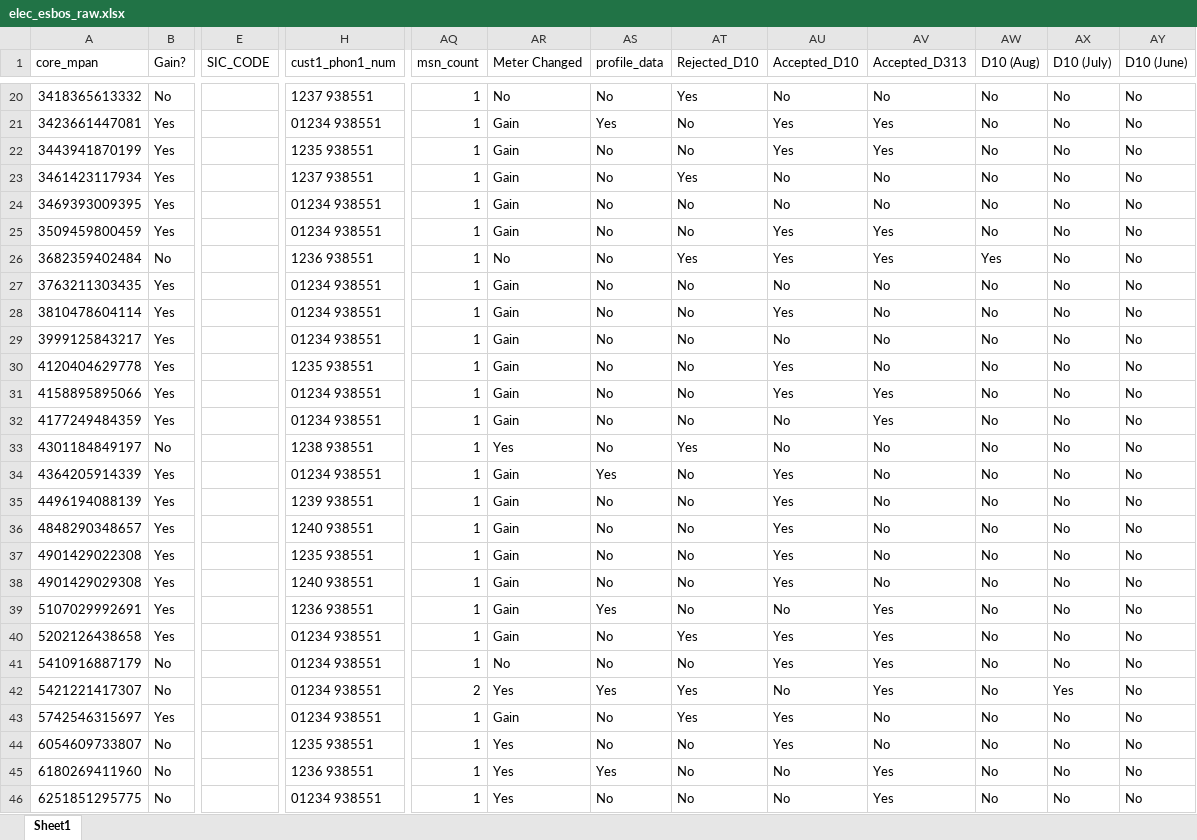
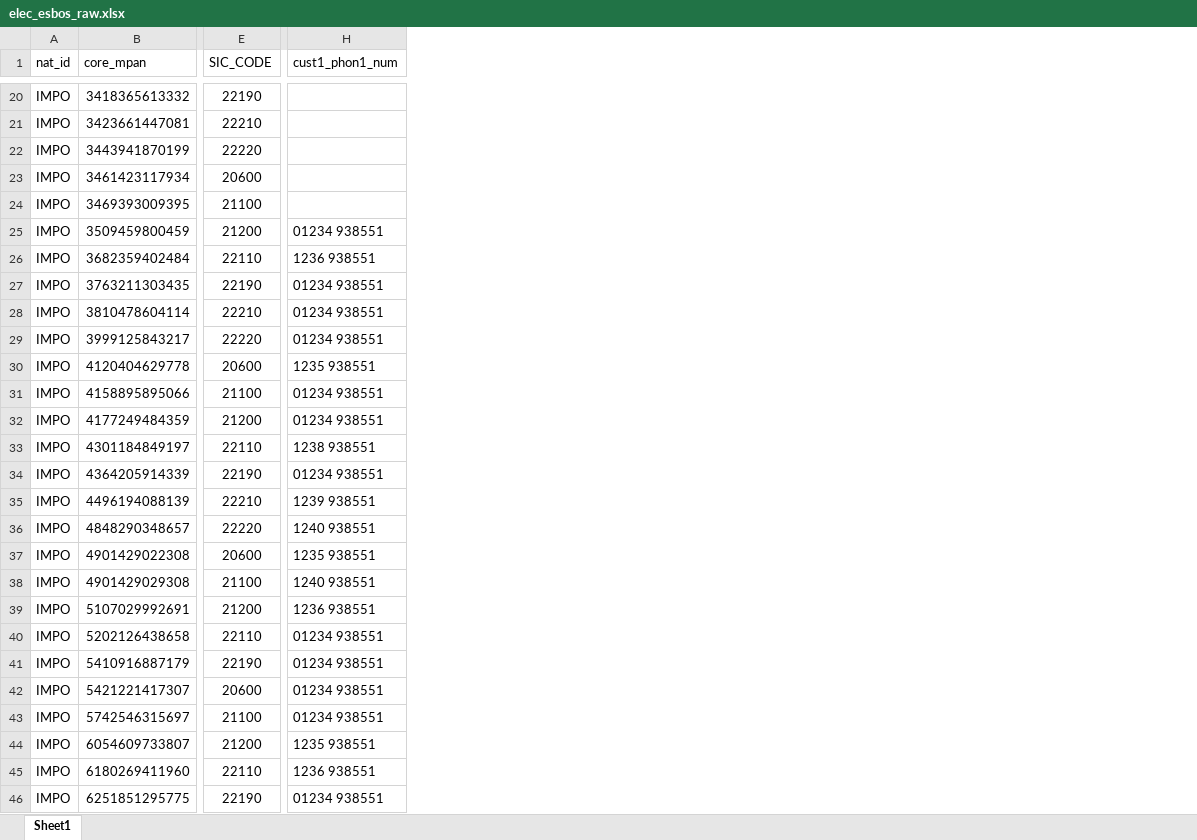
Before and after one commit to ignitedmits/eligbility_funnel, an Excel workbook: esbos/large_dataset/elec_esbos_raw.xlsx, sheet Sheet1, drawn as a sheet; only a part is shown, gaps mark what is left out; values as stored, in another font and other column widths than the file's, no borders; removed rows and columns are numbered as before the commit, all else as after; the diff covers the shown part only; the diff names each change by its address in the sheet, - before the commit and + after, or states it on an @@ line.

```diff
--- a/esbos/large_dataset/elec_esbos_raw.xlsx (sheet Sheet1)
+++ b/esbos/large_dataset/elec_esbos_raw.xlsx (sheet Sheet1)
+column A (nat_id), rows 20-46: all IMPO
-column B (Gain?), rows 20-46: No | Yes | Yes | Yes | Yes | Yes | No | Yes | Yes | Yes | Yes | Yes | Yes | No | Yes | Yes | Yes | Yes | Yes | Yes | Yes | No | No | Yes | No | No | No
-column AQ (msn_count), rows 20-46: 1 | 1 | 1 | 1 | 1 | 1 | 1 | 1 | 1 | 1 | 1 | 1 | 1 | 1 | 1 | 1 | 1 | 1 | 1 | 1 | 1 | 1 | 2 | 1 | 1 | 1 | 1
-column AR (Meter Changed), rows 20-46: No | Gain | Gain | Gain | Gain | Gain | No | Gain | Gain | Gain | Gain | Gain | Gain | Yes | Gain | Gain | Gain | Gain | Gain | Gain | Gain | No | Yes | Gain | Yes | Yes | Yes
-column AS (profile_data), rows 20-46: No | Yes | No | No | No | No | No | No | No | No | No | No | No | No | Yes | No | No | No | No | Yes | No | No | Yes | No | No | Yes | No
-column AT (Rejected_D10), rows 20-46: Yes | No | No | Yes | No | No | Yes | No | No | No | No | No | No | Yes | No | No | No | No | No | No | Yes | No | Yes | Yes | No | No | No
-column AU (Accepted_D10), rows 20-46: No | Yes | Yes | No | No | Yes | Yes | No | Yes | No | Yes | Yes | No | No | Yes | Yes | Yes | Yes | Yes | No | Yes | Yes | No | Yes | Yes | No | No
-column AV (Accepted_D313), rows 20-46: No | Yes | Yes | No | No | Yes | Yes | No | No | No | No | Yes | Yes | No | No | No | No | No | No | Yes | Yes | Yes | Yes | No | No | Yes | Yes
-column AW (D10 (Aug)), rows 20-46: No | No | No | No | No | No | Yes | No | No | No | No | No | No | No | No | No | No | No | No | No | No | No | No | No | No | No | No
-column AX (D10 (July)), rows 20-46: No | No | No | No | No | No | No | No | No | No | No | No | No | No | No | No | No | No | No | No | No | No | Yes | No | No | No | No
-column AY (D10 (June)), rows 20-46: all No
-E20 (SIC_CODE): (empty)
+E20 (SIC_CODE): 22190
-H20 (cust1_phon1_num): 1237 938551
+H20 (cust1_phon1_num): (empty)
-E21 (SIC_CODE): (empty)
+E21 (SIC_CODE): 22210
-H21 (cust1_phon1_num): 01234 938551
+H21 (cust1_phon1_num): (empty)
-E22 (SIC_CODE): (empty)
+E22 (SIC_CODE): 22220
-H22 (cust1_phon1_num): 1235 938551
+H22 (cust1_phon1_num): (empty)
-E23 (SIC_CODE): (empty)
+E23 (SIC_CODE): 20600
-H23 (cust1_phon1_num): 1237 938551
+H23 (cust1_phon1_num): (empty)
-E24 (SIC_CODE): (empty)
+E24 (SIC_CODE): 21100
-H24 (cust1_phon1_num): 01234 938551
+H24 (cust1_phon1_num): (empty)
-E25 (SIC_CODE): (empty)
+E25 (SIC_CODE): 21200
-E26 (SIC_CODE): (empty)
+E26 (SIC_CODE): 22110
-E27 (SIC_CODE): (empty)
+E27 (SIC_CODE): 22190
-E28 (SIC_CODE): (empty)
+E28 (SIC_CODE): 22210
-E29 (SIC_CODE): (empty)
+E29 (SIC_CODE): 22220
-E30 (SIC_CODE): (empty)
+E30 (SIC_CODE): 20600
-E31 (SIC_CODE): (empty)
+E31 (SIC_CODE): 21100
-E32 (SIC_CODE): (empty)
+E32 (SIC_CODE): 21200
-E33 (SIC_CODE): (empty)
+E33 (SIC_CODE): 22110
-E34 (SIC_CODE): (empty)
+E34 (SIC_CODE): 22190
-E35 (SIC_CODE): (empty)
+E35 (SIC_CODE): 22210
-E36 (SIC_CODE): (empty)
+E36 (SIC_CODE): 22220
-E37 (SIC_CODE): (empty)
+E37 (SIC_CODE): 20600
-E38 (SIC_CODE): (empty)
+E38 (SIC_CODE): 21100
-E39 (SIC_CODE): (empty)
+E39 (SIC_CODE): 21200
-E40 (SIC_CODE): (empty)
+E40 (SIC_CODE): 22110
-E41 (SIC_CODE): (empty)
+E41 (SIC_CODE): 22190
-E42 (SIC_CODE): (empty)
+E42 (SIC_CODE): 20600
-E43 (SIC_CODE): (empty)
+E43 (SIC_CODE): 21100
-E44 (SIC_CODE): (empty)
+E44 (SIC_CODE): 21200
-E45 (SIC_CODE): (empty)
+E45 (SIC_CODE): 22110
-E46 (SIC_CODE): (empty)
+E46 (SIC_CODE): 22190
```
Also changed, not shown: 3 removed columns and 77 edited cells elsewhere in this sheet, esbos/large_dataset/elec_month_end.xlsx, esbos/large_dataset/previous_funnel.xlsx, 16 other files.
